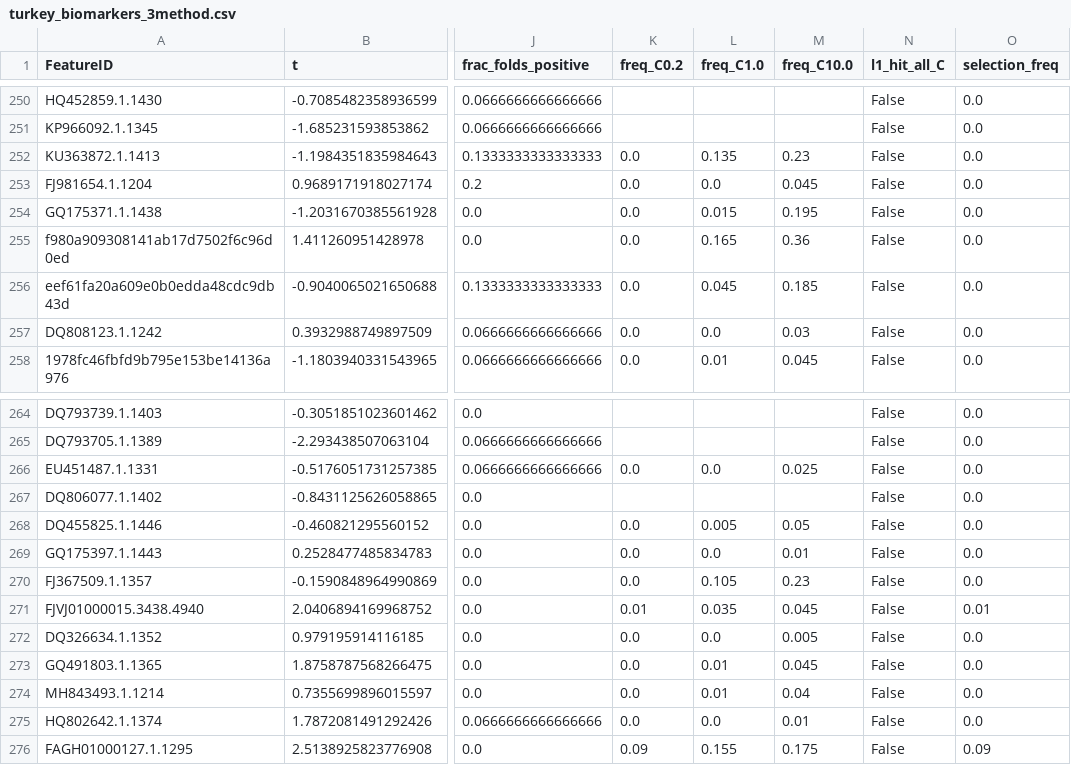
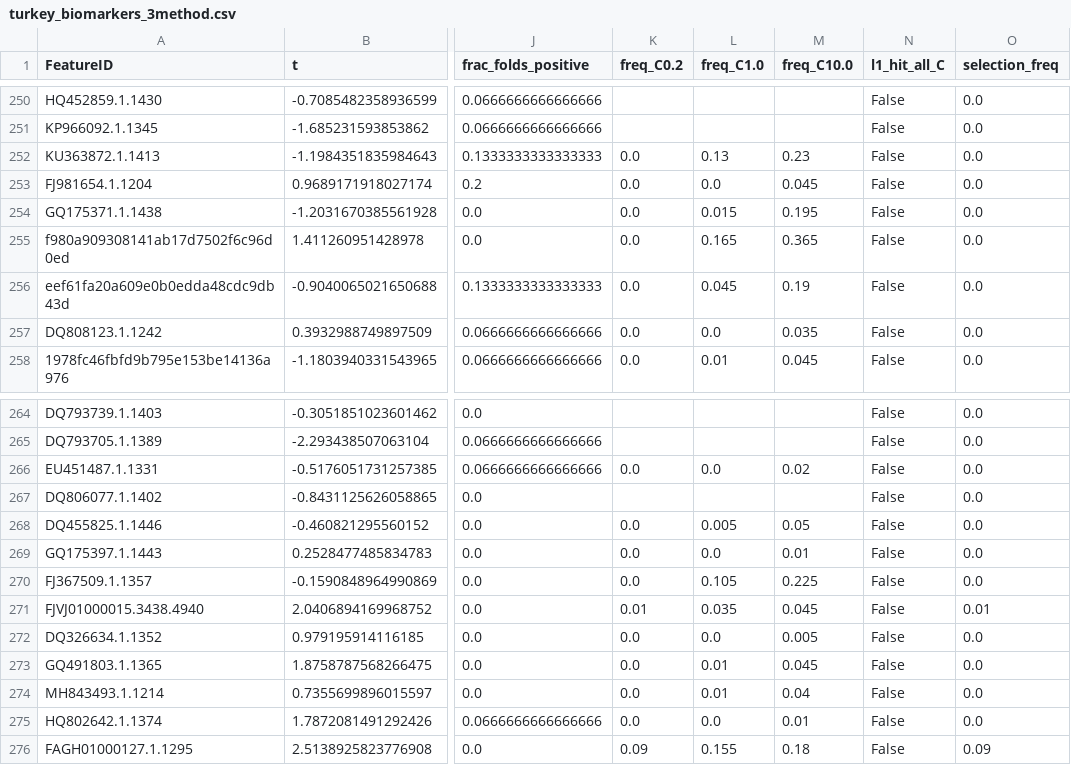
Before and after one commit to pengsihua2023/Christina-machine-learning-project, a CSV file: results/turkey_biomarkers_3method.csv, drawn as a sheet; only a part is shown, gaps mark what is left out; the diff covers the shown part only; the diff names each change by its address in the sheet, - before the commit and + after, or states it on an @@ line.

```diff
--- a/results/turkey_biomarkers_3method.csv
+++ b/results/turkey_biomarkers_3method.csv
-L252 (freq_C1.0): 0.135
+L252 (freq_C1.0): 0.13
-M255 (freq_C10.0): 0.36
+M255 (freq_C10.0): 0.365
-M256 (freq_C10.0): 0.185
+M256 (freq_C10.0): 0.19
-M257 (freq_C10.0): 0.03
+M257 (freq_C10.0): 0.035
-M266 (freq_C10.0): 0.025
+M266 (freq_C10.0): 0.02
-M270 (freq_C10.0): 0.23
+M270 (freq_C10.0): 0.225
-M276 (freq_C10.0): 0.175
+M276 (freq_C10.0): 0.18
```
Also changed, not shown: 11 edited cells elsewhere in this file, 6 other files.
